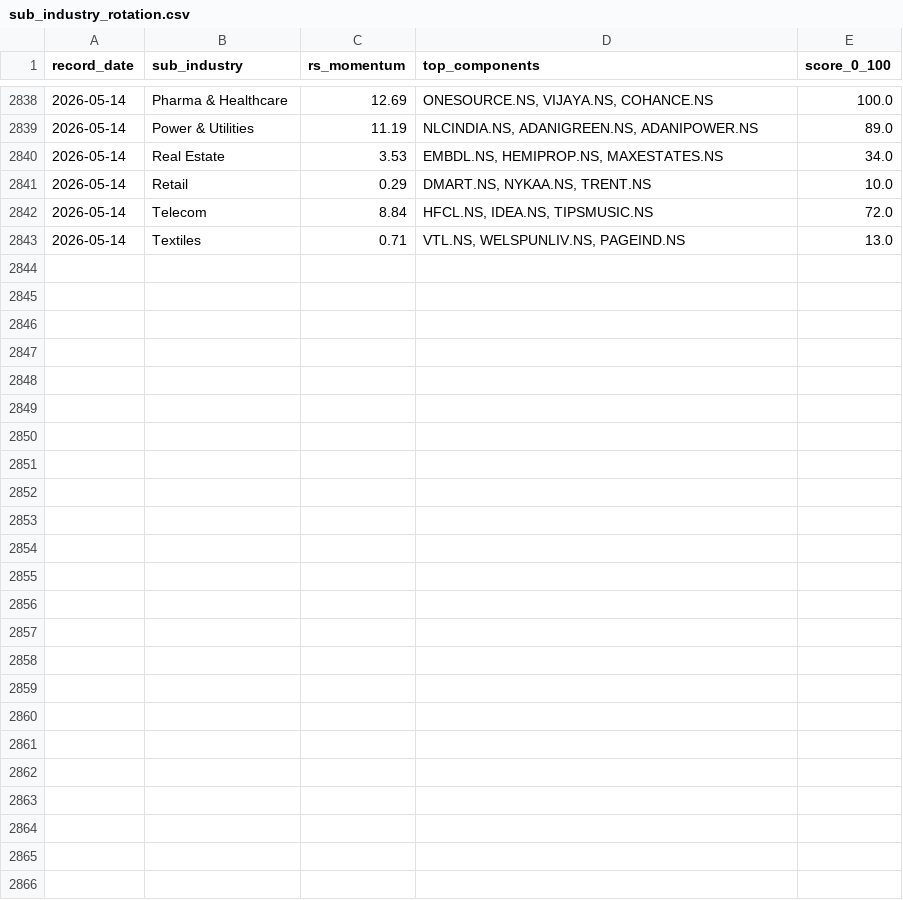
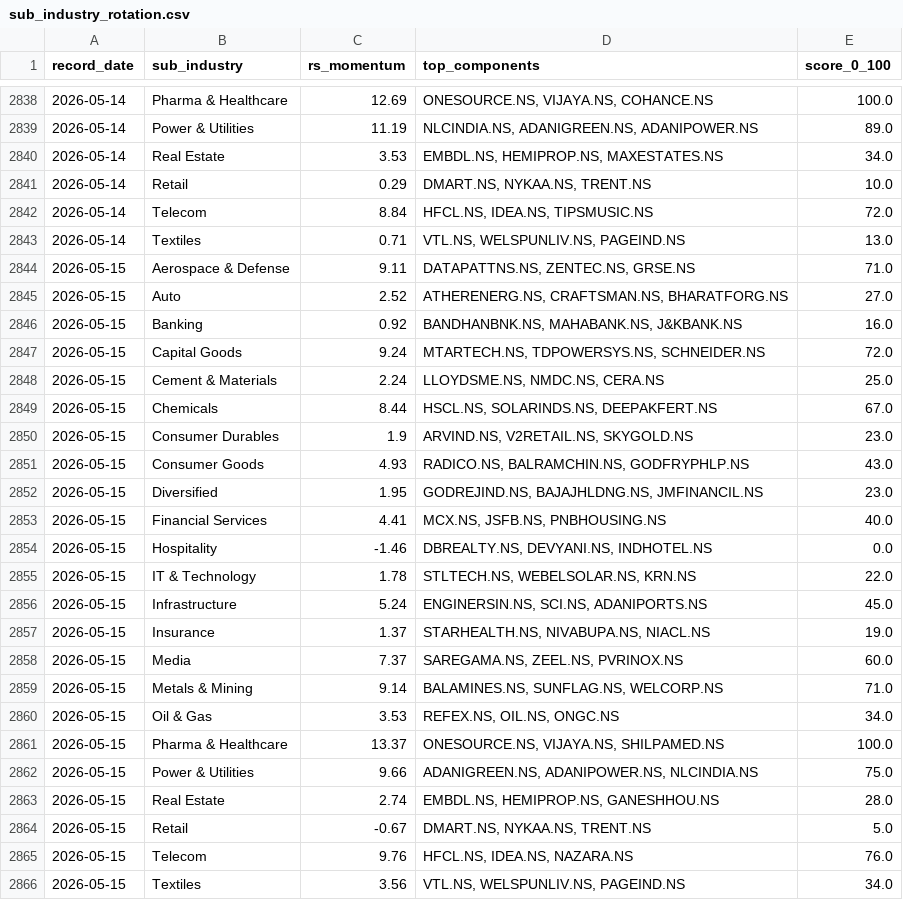
Before and after one commit to adi-git01/nifty-dashboard, a CSV file: data/sub_industry_rotation.csv, drawn as a sheet; only a part is shown, gaps mark what is left out.

```diff
--- a/data/sub_industry_rotation.csv
+++ b/data/sub_industry_rotation.csv
@@ -2843 +2843,24 @@ record_date,sub_industry,rs_momentum,top_components,score_0_100
 2026-05-14,Textiles,0.71,"VTL.NS, WELSPUNLIV.NS, PAGEIND.NS",13.0
+2026-05-15,Aerospace & Defense,9.11,"DATAPATTNS.NS, ZENTEC.NS, GRSE.NS",71.0
+2026-05-15,Auto,2.52,"ATHERENERG.NS, CRAFTSMAN.NS, BHARATFORG.NS",27.0
+2026-05-15,Banking,0.92,"BANDHANBNK.NS, MAHABANK.NS, J&KBANK.NS",16.0
+2026-05-15,Capital Goods,9.24,"MTARTECH.NS, TDPOWERSYS.NS, SCHNEIDER.NS",72.0
+2026-05-15,Cement & Materials,2.24,"LLOYDSME.NS, NMDC.NS, CERA.NS",25.0
+2026-05-15,Chemicals,8.44,"HSCL.NS, SOLARINDS.NS, DEEPAKFERT.NS",67.0
+2026-05-15,Consumer Durables,1.9,"ARVIND.NS, V2RETAIL.NS, SKYGOLD.NS",23.0
+2026-05-15,Consumer Goods,4.93,"RADICO.NS, BALRAMCHIN.NS, GODFRYPHLP.NS",43.0
+2026-05-15,Diversified,1.95,"GODREJIND.NS, BAJAJHLDNG.NS, JMFINANCIL.NS",23.0
+2026-05-15,Financial Services,4.41,"MCX.NS, JSFB.NS, PNBHOUSING.NS",40.0
+2026-05-15,Hospitality,-1.46,"DBREALTY.NS, DEVYANI.NS, INDHOTEL.NS",0.0
+2026-05-15,IT & Technology,1.78,"STLTECH.NS, WEBELSOLAR.NS, KRN.NS",22.0
+2026-05-15,Infrastructure,5.24,"ENGINERSIN.NS, SCI.NS, ADANIPORTS.NS",45.0
+2026-05-15,Insurance,1.37,"STARHEALTH.NS, NIVABUPA.NS, NIACL.NS",19.0
+2026-05-15,Media,7.37,"SAREGAMA.NS, ZEEL.NS, PVRINOX.NS",60.0
+2026-05-15,Metals & Mining,9.14,"BALAMINES.NS, SUNFLAG.NS, WELCORP.NS",71.0
+2026-05-15,Oil & Gas,3.53,"REFEX.NS, OIL.NS, ONGC.NS",34.0
+2026-05-15,Pharma & Healthcare,13.37,"ONESOURCE.NS, VIJAYA.NS, SHILPAMED.NS",100.0
+2026-05-15,Power & Utilities,9.66,"ADANIGREEN.NS, ADANIPOWER.NS, NLCINDIA.NS",75.0
+2026-05-15,Real Estate,2.74,"EMBDL.NS, HEMIPROP.NS, GANESHHOU.NS",28.0
+2026-05-15,Retail,-0.67,"DMART.NS, NYKAA.NS, TRENT.NS",5.0
+2026-05-15,Telecom,9.76,"HFCL.NS, IDEA.NS, NAZARA.NS",76.0
+2026-05-15,Textiles,3.56,"VTL.NS, WELSPUNLIV.NS, PAGEIND.NS",34.0
```
Also changed, not shown: data/alerts_log.csv, data/dna3_equity_curve.csv, 7 other files.
